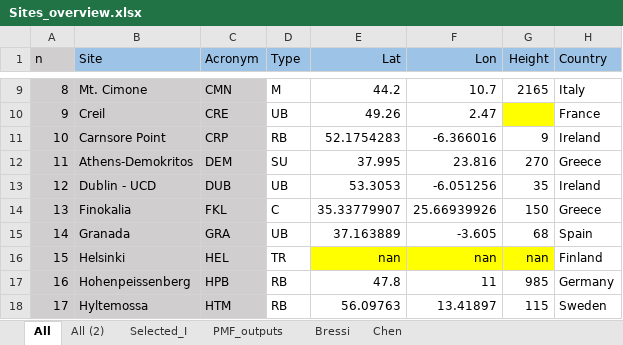
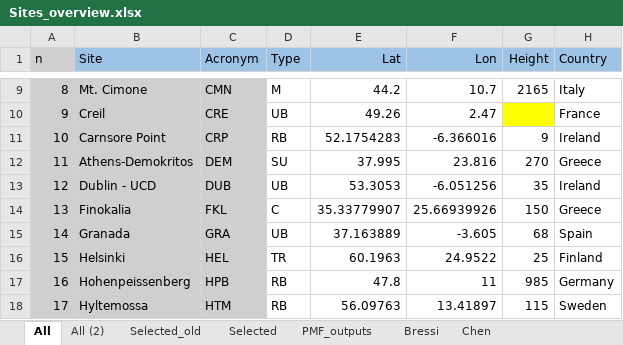
Before and after one commit to martavia0/EU_Overview, an Excel workbook: Data/Sites_overview.xlsx, sheet All, drawn as a sheet; only a part is shown, gaps mark what is left out; values as stored, in another font and other column widths than the file's, no borders; the diff names each change by its address in the sheet, - before the commit and + after, or states it on an @@ line.

```diff
--- a/Data/Sites_overview.xlsx (sheet All)
+++ b/Data/Sites_overview.xlsx (sheet All)
-sheet tab: Selected_I
+sheet tab: Selected_old
+sheet tab: Selected
-E16 (Lat): nan
+E16 (Lat): 60.1963
-E16:G16 fill: #FFFF00
+E16:G16 fill: none
-F16 (Lon): nan
+F16 (Lon): 24.9522
-G16 (Height): nan
+G16 (Height): 25
```
Also changed, not shown: 7 other files.
